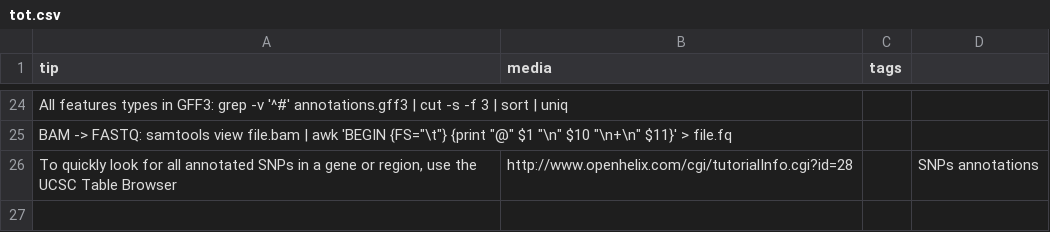
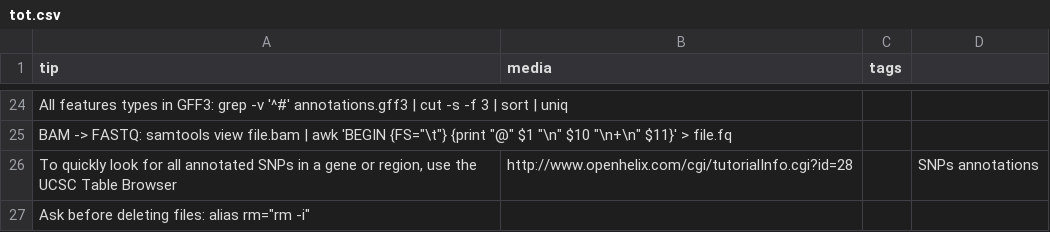
Before and after one commit to abbycabs/TOT, a CSV file: tot.csv, drawn as a sheet; only a part is shown, gaps mark what is left out; the diff names each change by its address in the sheet, - before the commit and + after, or states it on an @@ line.

Commit message:
rm -i

```diff
--- a/tot.csv
+++ b/tot.csv
+row 27: Ask before deleting files: alias rm="rm -i"
```
